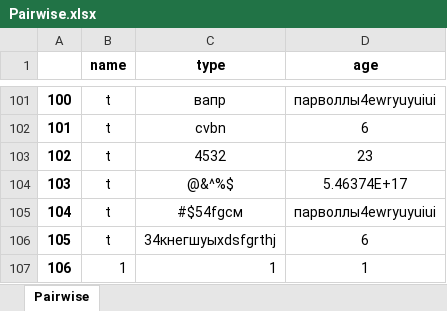
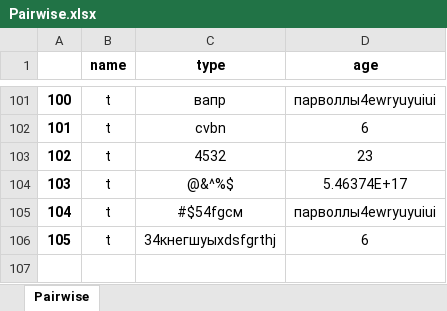
Before and after one commit to Dmitrii7219/publish, an Excel workbook: Pairwise.xlsx, sheet Pairwise, drawn as a sheet; only a part is shown, gaps mark what is left out; values as stored, in another font and other column widths than the file's, no borders; the diff names each change by its address in the sheet, - before the commit and + after, or states it on an @@ line.

Commit message:
A modified file is added

```diff
--- a/Pairwise.xlsx (sheet Pairwise)
+++ b/Pairwise.xlsx (sheet Pairwise)
-row 107: 106 | 1 | 1 | 1
```
